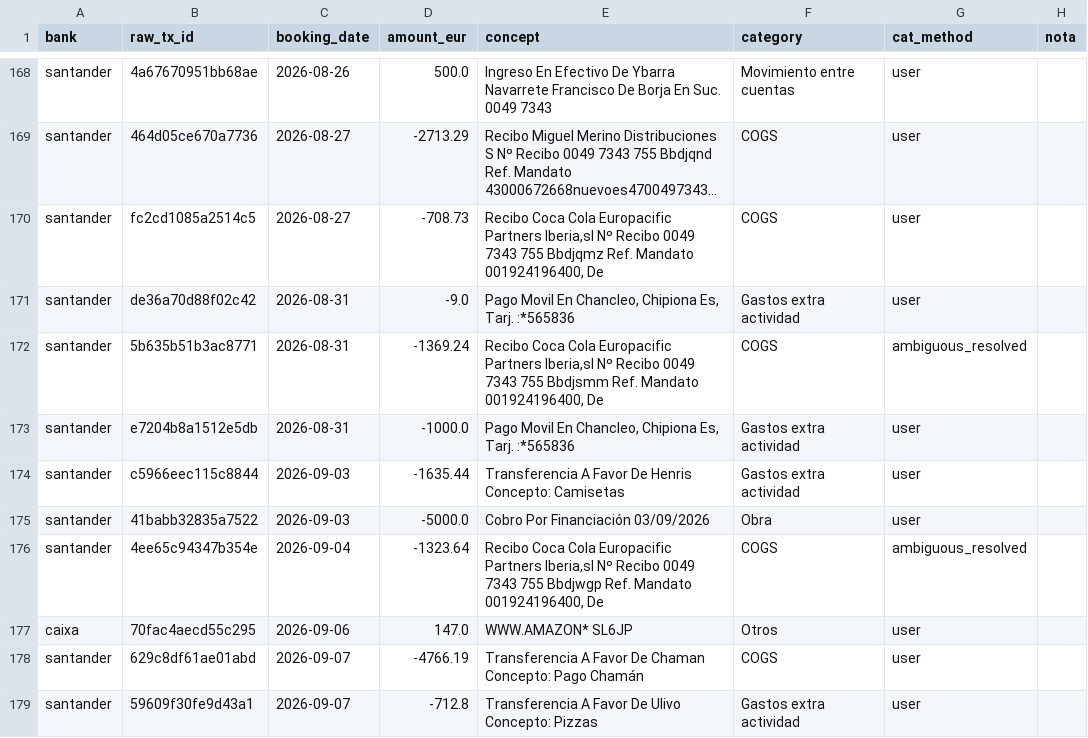
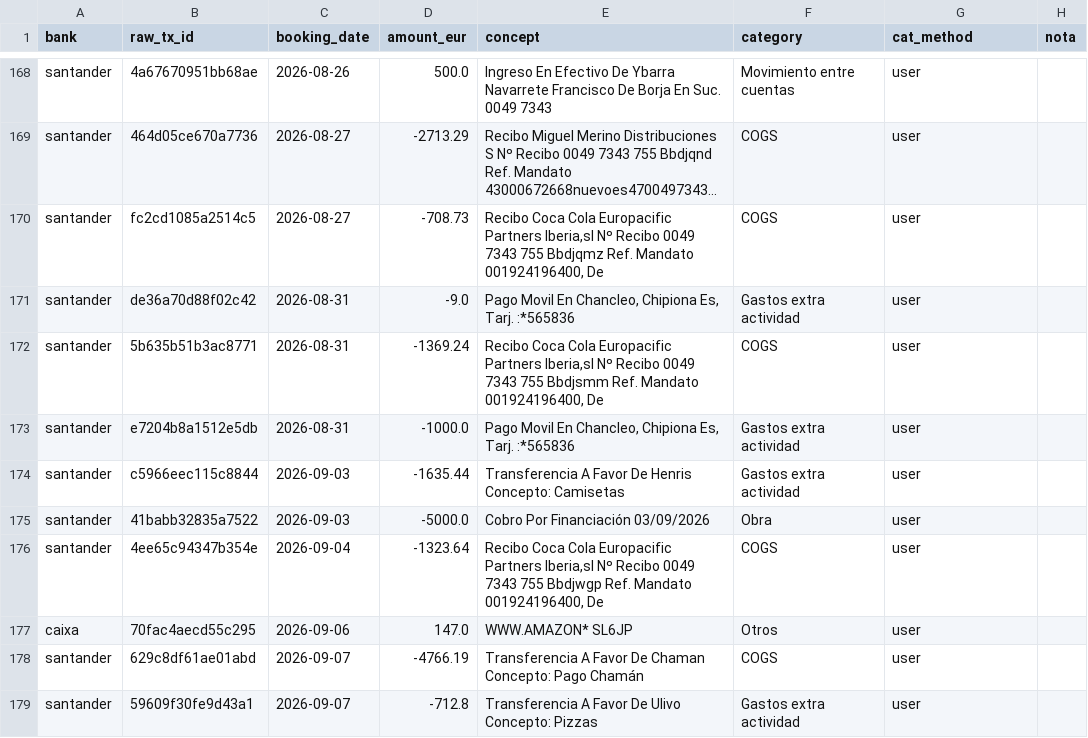
Before and after one commit to lcarvajalAtipik/dingui_kpis, a CSV file: data/bank_overrides.csv, drawn as a sheet; only a part is shown, gaps mark what is left out; long unchanged cells end in …; the diff covers the shown part only.

```diff
--- a/data/bank_overrides.csv
+++ b/data/bank_overrides.csv
@@ -171,3 +171,3 @@ santander,fc2cd1085a2514c5,2026-08-27,-708.73,"Recibo Coca Cola Europacific Part
 santander,de36a70d88f02c42,2026-08-31,-9.0,"Pago Movil En Chancleo, Chipiona Es, Tarj. :*565836",Gastos extra actividad,user,
-santander,5b635b51b3ac8771,2026-08-31,-1369.24,"Recibo Coca Cola Europacific Partners Iberia,sl Nº Recibo 0049 7343 755 Bbdjsmm Ref. Mandato 001924196400, De",COGS,ambiguous_resolved,
+santander,5b635b51b3ac8771,2026-08-31,-1369.24,"Recibo Coca Cola Europacific Partners Iberia,sl Nº Recibo 0049 7343 755 Bbdjsmm Ref. Mandato 001924196400, De",COGS,user,
 santander,e7204b8a1512e5db,2026-08-31,-1000.0,"Pago Movil En Chancleo, Chipiona Es, Tarj. :*565836",Gastos extra actividad,user,
@@ -175,3 +175,3 @@ santander,c5966eec115c8844,2026-09-03,-1635.44,Transferencia A Favor De Henris C
 santander,41babb32835a7522,2026-09-03,-5000.0,Cobro Por Financiación 03/09/2026,Obra,user,
-santander,4ee65c94347b354e,2026-09-04,-1323.64,"Recibo Coca Cola Europacific Partners Iberia,sl Nº Recibo 0049 7343 755 Bbdjwgp Ref. Mandato 001924196400, De",COGS,ambiguous_resolved,
+santander,4ee65c94347b354e,2026-09-04,-1323.64,"Recibo Coca Cola Europacific Partners Iberia,sl Nº Recibo 0049 7343 755 Bbdjwgp Ref. Mandato 001924196400, De",COGS,user,
 caixa,70fac4aecd55c295,2026-09-06,147.0,WWW.AMAZON* SL6JP,Otros,user,
```
Also changed, not shown: 5 added rows and 2 edited cells elsewhere in this file, 16 other files.
